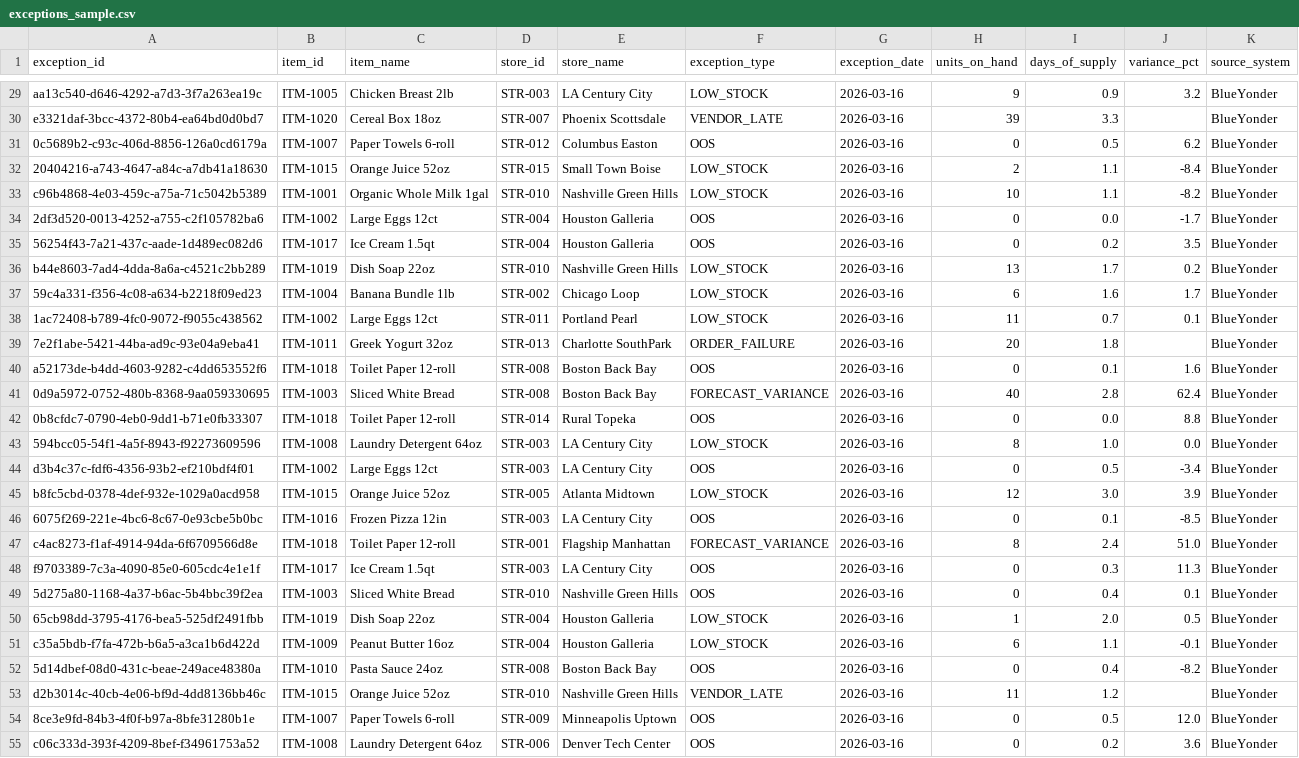
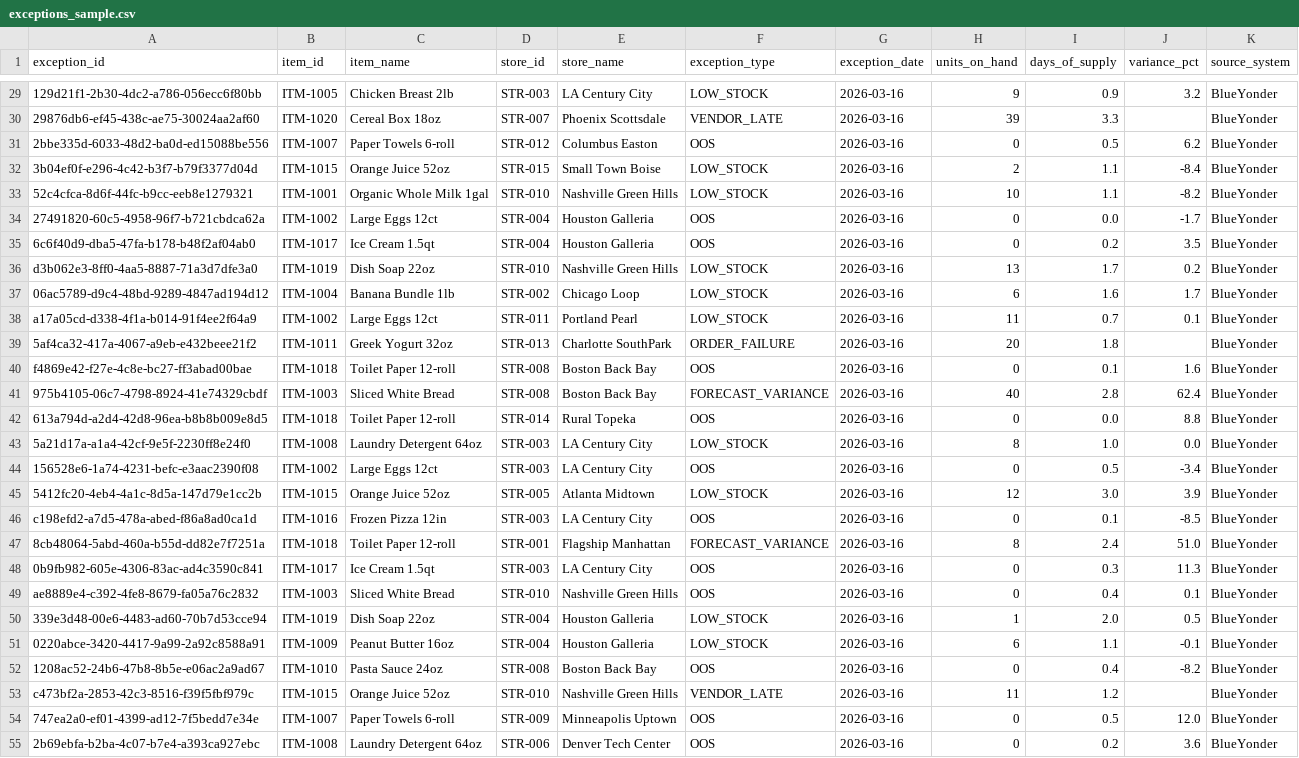
Before and after one commit to m-kunta/AI-driven-replenishment-exception-triage-agent, a CSV file: data/sample/exceptions_sample.csv, drawn as a sheet; only a part is shown, gaps mark what is left out; the diff covers the shown part only; the diff names each change by its address in the sheet, - before the commit and + after, or states it on an @@ line.

```diff
--- a/data/sample/exceptions_sample.csv
+++ b/data/sample/exceptions_sample.csv
-A29 (exception_id): aa13c540-d646-4292-a7d3-3f7a263ea19c
+A29 (exception_id): 129d21f1-2b30-4dc2-a786-056ecc6f80bb
-A30 (exception_id): e3321daf-3bcc-4372-80b4-ea64bd0d0bd7
+A30 (exception_id): 29876db6-ef45-438c-ae75-30024aa2af60
-A31 (exception_id): 0c5689b2-c93c-406d-8856-126a0cd6179a
+A31 (exception_id): 2bbe335d-6033-48d2-ba0d-ed15088be556
-A32 (exception_id): 20404216-a743-4647-a84c-a7db41a18630
+A32 (exception_id): 3b04ef0f-e296-4c42-b3f7-b79f3377d04d
-A33 (exception_id): c96b4868-4e03-459c-a75a-71c5042b5389
+A33 (exception_id): 52c4cfca-8d6f-44fc-b9cc-eeb8e1279321
-A34 (exception_id): 2df3d520-0013-4252-a755-c2f105782ba6
+A34 (exception_id): 27491820-60c5-4958-96f7-b721cbdca62a
-A35 (exception_id): 56254f43-7a21-437c-aade-1d489ec082d6
+A35 (exception_id): 6c6f40d9-dba5-47fa-b178-b48f2af04ab0
-A36 (exception_id): b44e8603-7ad4-4dda-8a6a-c4521c2bb289
+A36 (exception_id): d3b062e3-8ff0-4aa5-8887-71a3d7dfe3a0
-A37 (exception_id): 59c4a331-f356-4c08-a634-b2218f09ed23
+A37 (exception_id): 06ac5789-d9c4-48bd-9289-4847ad194d12
-A38 (exception_id): 1ac72408-b789-4fc0-9072-f9055c438562
+A38 (exception_id): a17a05cd-d338-4f1a-b014-91f4ee2f64a9
-A39 (exception_id): 7e2f1abe-5421-44ba-ad9c-93e04a9eba41
+A39 (exception_id): 5af4ca32-417a-4067-a9eb-e432beee21f2
-A40 (exception_id): a52173de-b4dd-4603-9282-c4dd653552f6
+A40 (exception_id): f4869e42-f27e-4c8e-bc27-ff3abad00bae
-A41 (exception_id): 0d9a5972-0752-480b-8368-9aa059330695
+A41 (exception_id): 975b4105-06c7-4798-8924-41e74329cbdf
-A42 (exception_id): 0b8cfdc7-0790-4eb0-9dd1-b71e0fb33307
+A42 (exception_id): 613a794d-a2d4-42d8-96ea-b8b8b009e8d5
-A43 (exception_id): 594bcc05-54f1-4a5f-8943-f92273609596
+A43 (exception_id): 5a21d17a-a1a4-42cf-9e5f-2230ff8e24f0
-A44 (exception_id): d3b4c37c-fdf6-4356-93b2-ef210bdf4f01
+A44 (exception_id): 156528e6-1a74-4231-befc-e3aac2390f08
-A45 (exception_id): b8fc5cbd-0378-4def-932e-1029a0acd958
+A45 (exception_id): 5412fc20-4eb4-4a1c-8d5a-147d79e1cc2b
-A46 (exception_id): 6075f269-221e-4bc6-8c67-0e93cbe5b0bc
+A46 (exception_id): c198efd2-a7d5-478a-abed-f86a8ad0ca1d
-A47 (exception_id): c4ac8273-f1af-4914-94da-6f6709566d8e
+A47 (exception_id): 8cb48064-5abd-460a-b55d-dd82e7f7251a
-A48 (exception_id): f9703389-7c3a-4090-85e0-605cdc4e1e1f
+A48 (exception_id): 0b9fb982-605e-4306-83ac-ad4c3590c841
-A49 (exception_id): 5d275a80-1168-4a37-b6ac-5b4bbc39f2ea
+A49 (exception_id): ae8889e4-c392-4fe8-8679-fa05a76c2832
-A50 (exception_id): 65cb98dd-3795-4176-bea5-525df2491fbb
+A50 (exception_id): 339e3d48-00e6-4483-ad60-70b7d53cce94
-A51 (exception_id): c35a5bdb-f7fa-472b-b6a5-a3ca1b6d422d
+A51 (exception_id): 0220abce-3420-4417-9a99-2a92c8588a91
-A52 (exception_id): 5d14dbef-08d0-431c-beae-249ace48380a
+A52 (exception_id): 1208ac52-24b6-47b8-8b5e-e06ac2a9ad67
-A53 (exception_id): d2b3014c-40cb-4e06-bf9d-4dd8136bb46c
+A53 (exception_id): c473bf2a-2853-42c3-8516-f39f5fbf979c
-A54 (exception_id): 8ce3e9fd-84b3-4f0f-b97a-8bfe31280b1e
+A54 (exception_id): 747ea2a0-ef01-4399-ad12-7f5bedd7e34e
-A55 (exception_id): c06c333d-393f-4209-8bef-f34961753a52
+A55 (exception_id): 2b69ebfa-b2ba-4c07-b7e4-a393ca927ebc
```
Also changed, not shown: 93 edited cells elsewhere in this file.
